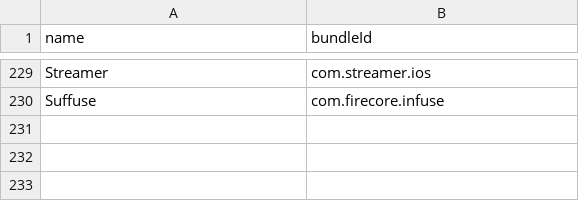
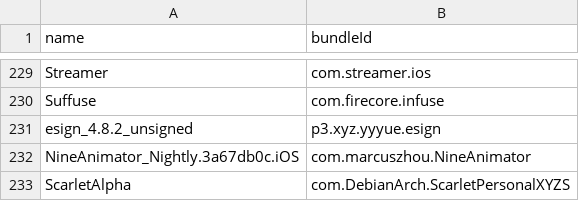
Before and after one commit to lootah-repo/lootah-ipa, a CSV file: bundleId.csv, drawn as a sheet; only a part is shown, gaps mark what is left out.

```diff
--- a/bundleId.csv
+++ b/bundleId.csv
@@ -230 +230,4 @@ Streamer,com.streamer.ios
 Suffuse,com.firecore.infuse
+esign_4.8.2_unsigned,p3.xyz.yyyue.esign
+NineAnimator_Nightly.3a67db0c.iOS,com.marcuszhou.NineAnimator
+ScarletAlpha,com.DebianArch.ScarletPersonalXYZS
```
Also changed, not shown: 2 other files.
